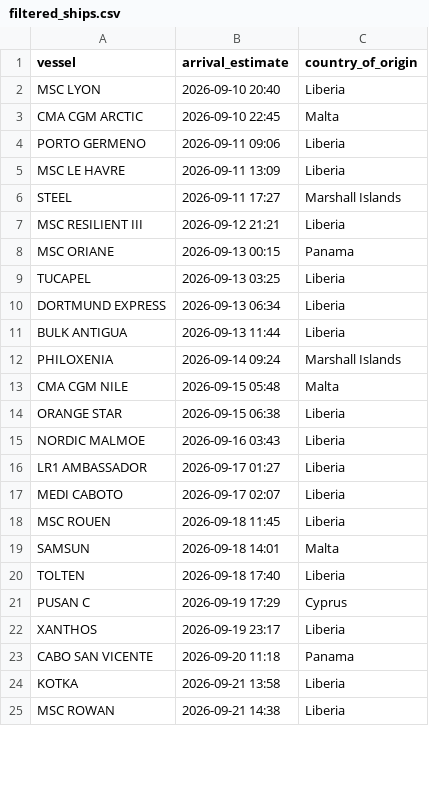
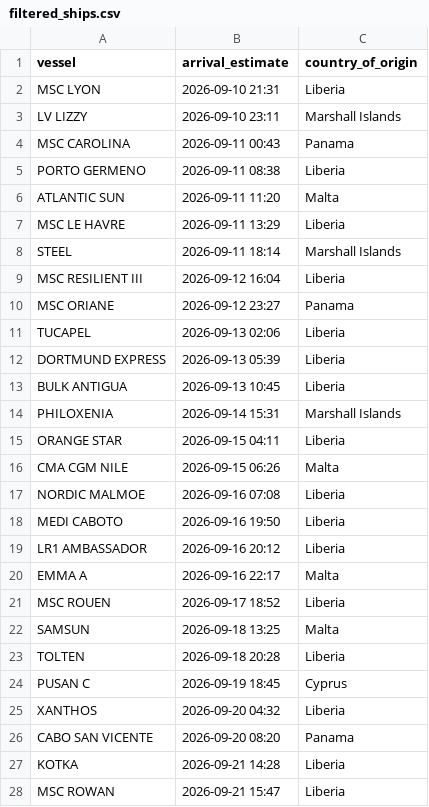
Before and after one commit to natalierjonas/FOCs-in-NYC, a CSV file: filtered_ships.csv, drawn as a sheet; only a part is shown; the diff covers the shown part only.

```diff
--- a/filtered_ships.csv
+++ b/filtered_ships.csv
@@ -1,25 +1,28 @@
 vessel,arrival_estimate,country_of_origin
-MSC LYON,2026-09-10 20:40,Liberia
-CMA CGM ARCTIC,2026-09-10 22:45,Malta
-PORTO GERMENO,2026-09-11 09:06,Liberia
-MSC LE HAVRE,2026-09-11 13:09,Liberia
-STEEL,2026-09-11 17:27,Marshall Islands
-MSC RESILIENT III,2026-09-12 21:21,Liberia
-MSC ORIANE,2026-09-13 00:15,Panama
-TUCAPEL,2026-09-13 03:25,Liberia
-DORTMUND EXPRESS,2026-09-13 06:34,Liberia
-BULK ANTIGUA,2026-09-13 11:44,Liberia
-PHILOXENIA,2026-09-14 09:24,Marshall Islands
-CMA CGM NILE,2026-09-15 05:48,Malta
-ORANGE STAR,2026-09-15 06:38,Liberia
-NORDIC MALMOE,2026-09-16 03:43,Liberia
-LR1 AMBASSADOR,2026-09-17 01:27,Liberia
-MEDI CABOTO,2026-09-17 02:07,Liberia
-MSC ROUEN,2026-09-18 11:45,Liberia
-SAMSUN,2026-09-18 14:01,Malta
-TOLTEN,2026-09-18 17:40,Liberia
-PUSAN C,2026-09-19 17:29,Cyprus
-XANTHOS,2026-09-19 23:17,Liberia
-CABO SAN VICENTE,2026-09-20 11:18,Panama
-KOTKA,2026-09-21 13:58,Liberia
-MSC ROWAN,2026-09-21 14:38,Liberia
+MSC LYON,2026-09-10 21:31,Liberia
+LV LIZZY,2026-09-10 23:11,Marshall Islands
+MSC CAROLINA,2026-09-11 00:43,Panama
+PORTO GERMENO,2026-09-11 08:38,Liberia
+ATLANTIC SUN,2026-09-11 11:20,Malta
+MSC LE HAVRE,2026-09-11 13:29,Liberia
+STEEL,2026-09-11 18:14,Marshall Islands
+MSC RESILIENT III,2026-09-12 16:04,Liberia
+MSC ORIANE,2026-09-12 23:27,Panama
+TUCAPEL,2026-09-13 02:06,Liberia
+DORTMUND EXPRESS,2026-09-13 05:39,Liberia
+BULK ANTIGUA,2026-09-13 10:45,Liberia
+PHILOXENIA,2026-09-14 15:31,Marshall Islands
+ORANGE STAR,2026-09-15 04:11,Liberia
+CMA CGM NILE,2026-09-15 06:26,Malta
+NORDIC MALMOE,2026-09-16 07:08,Liberia
+MEDI CABOTO,2026-09-16 19:50,Liberia
+LR1 AMBASSADOR,2026-09-16 20:12,Liberia
+EMMA A,2026-09-16 22:17,Malta
+MSC ROUEN,2026-09-17 18:52,Liberia
+SAMSUN,2026-09-18 13:25,Malta
+TOLTEN,2026-09-18 20:28,Liberia
+PUSAN C,2026-09-19 18:45,Cyprus
+XANTHOS,2026-09-20 04:32,Liberia
+CABO SAN VICENTE,2026-09-20 08:20,Panama
+KOTKA,2026-09-21 14:28,Liberia
+MSC ROWAN,2026-09-21 15:47,Liberia
```
Also changed, not shown: 3 edited cells elsewhere in this file, ships_estimates_fixed.csv.
